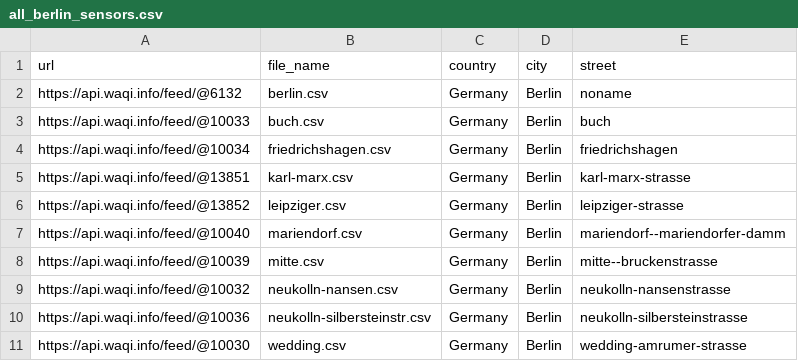
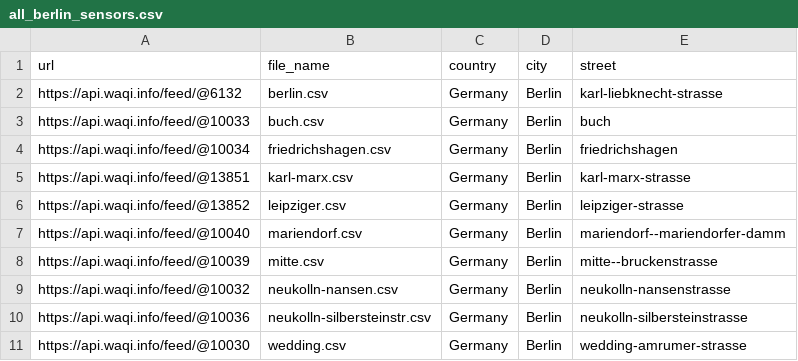
Before and after one commit to kikalore/mlfs-book, a CSV file: data/berlin_air_quality/all_berlin_sensors.csv, drawn as a sheet.

```diff
--- a/data/berlin_air_quality/all_berlin_sensors.csv
+++ b/data/berlin_air_quality/all_berlin_sensors.csv
@@ -1,3 +1,3 @@
 url, file_name, country, city, street
-"https://api.waqi.info/feed/@6132", "berlin.csv", "Germany", "Berlin", "noname"
+"https://api.waqi.info/feed/@6132", "berlin.csv", "Germany", "Berlin", "karl-liebknecht-strasse"
 "https://api.waqi.info/feed/@10033", "buch.csv", "Germany", "Berlin", "buch"
```
Also changed, not shown: 4 other files.
